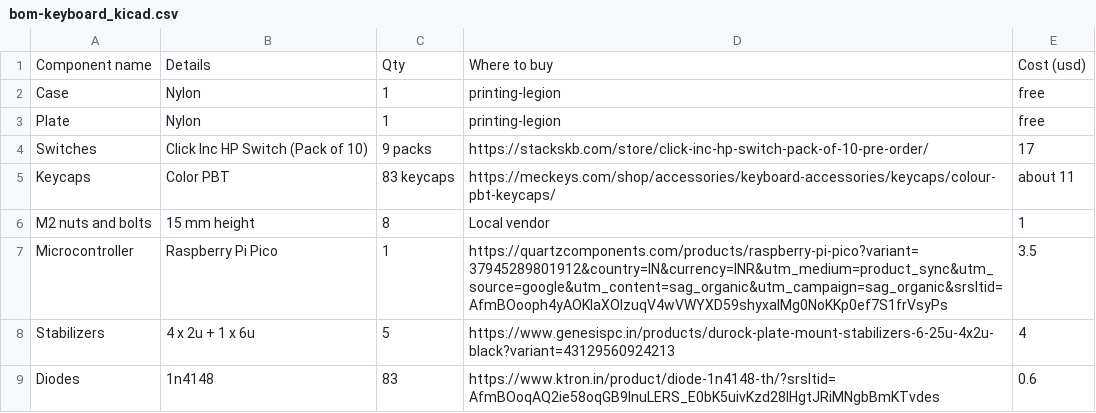
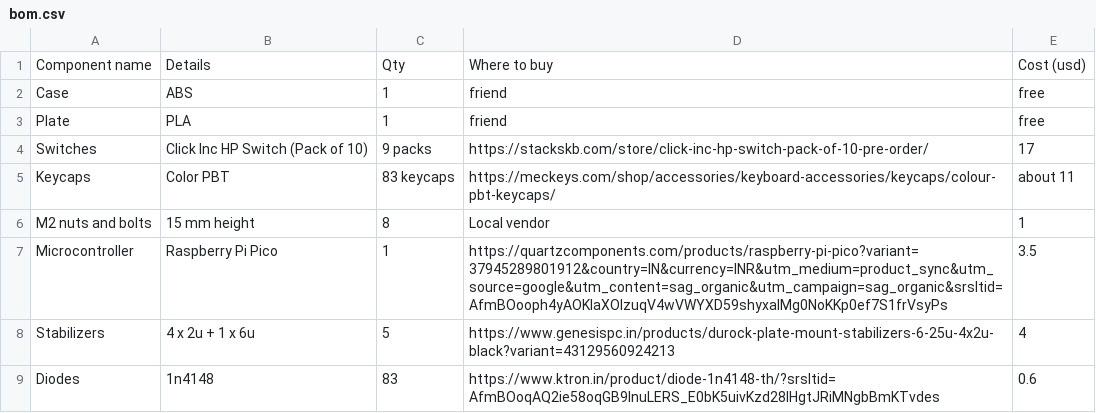
Before and after one commit to bamb-boo/keyboard, a CSV file: cart/bom.csv (was cart/bom-keyboard_kicad.csv), drawn as a sheet.

Commit message:
Update and rename bom-keyboard_kicad.csv to bom.csv

```diff
--- a/cart/bom-keyboard_kicad.csv
+++ b/cart/bom.csv
@@ -1,4 +1,4 @@
 Component name,Details,Qty,Where to buy,Cost (usd)
-Case,Nylon,1,printing-legion,free
-Plate,Nylon,1,printing-legion,free
+Case,ABS,1,friend,free
+Plate,PLA,1,friend,free
 Switches,Click Inc HP Switch (Pack of 10),9 packs,https://stackskb.com/store/click-inc-hp-switch-pack-of-10-pre-order/,17
```
